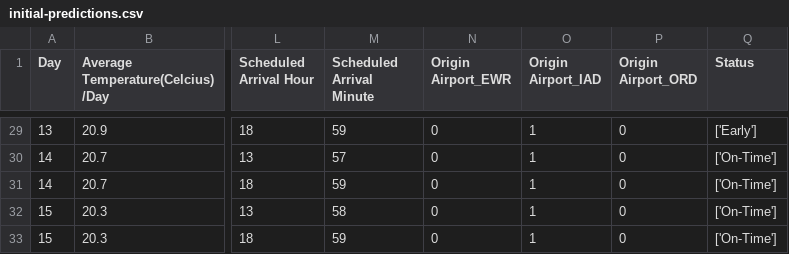
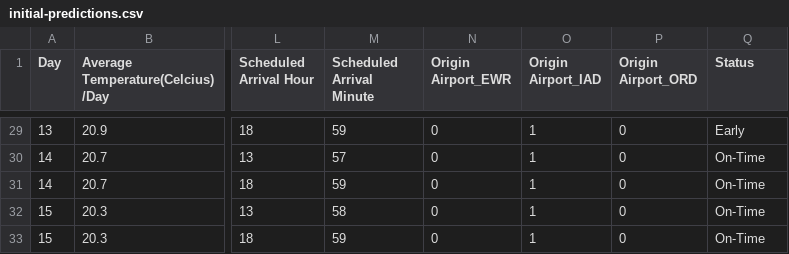
Before and after one commit to SangeethaVenkatesan/Syracuse-Flight-Arrival-Category-Prediction, a CSV file: models/initial-predictions.csv, drawn as a sheet; only a part is shown, gaps mark what is left out; the diff covers the shown part only; the diff names each change by its address in the sheet, - before the commit and + after, or states it on an @@ line.

```diff
--- a/models/initial-predictions.csv
+++ b/models/initial-predictions.csv
-Q29 (Status): ['Early']
+Q29 (Status): Early
-Q30:Q33 (Status): ['On-Time']
+Q30:Q33 (Status): On-Time
```
Also changed, not shown: 27 edited cells elsewhere in this file, models/catboost_info/time_left.tsv, 4 other files.
